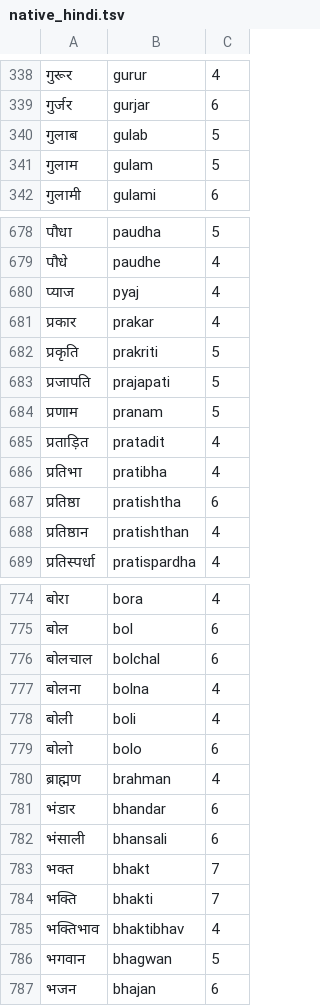
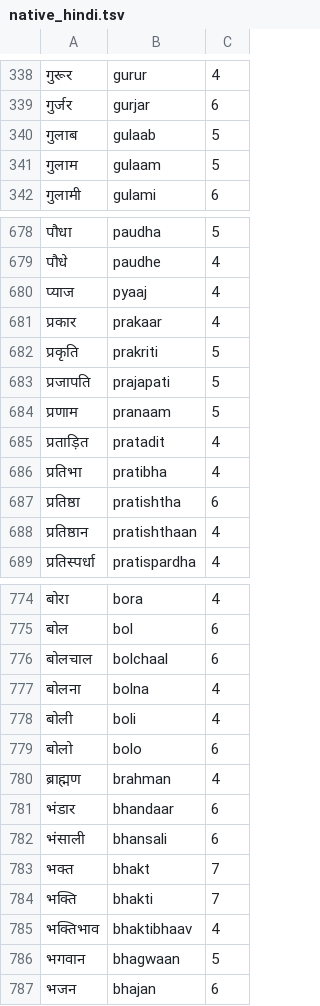
Before and after one commit to budhash/gomanize, a TSV file: testbed/dakshina/native_hindi.tsv, drawn as a sheet; only a part is shown, gaps mark what is left out; the diff covers the shown part only.

```diff
--- a/testbed/dakshina/native_hindi.tsv
+++ b/testbed/dakshina/native_hindi.tsv
@@ -339,4 +339,4 @@
 गुर्जर	gurjar	6
-गुलाब	gulab	5
-गुलाम	gulam	5
+गुलाब	gulaab	5
+गुलाम	gulaam	5
 गुलामी	gulami	6
@@ -679,7 +679,7 @@
 पौधे	paudhe	4
-प्याज	pyaj	4
-प्रकार	prakar	4
+प्याज	pyaaj	4
+प्रकार	prakaar	4
 प्रकृति	prakriti	5
 प्रजापति	prajapati	5
-प्रणाम	pranam	5
+प्रणाम	pranaam	5
 प्रताड़ित	pratadit	4
@@ -687,3 +687,3 @@
 प्रतिष्ठा	pratishtha	6
-प्रतिष्ठान	pratishthan	4
+प्रतिष्ठान	pratishthaan	4
 प्रतिस्पर्धा	pratispardha	4
@@ -775,3 +775,3 @@
 बोल	bol	6
-बोलचाल	bolchal	6
+बोलचाल	bolchaal	6
 बोलना	bolna	4
@@ -780,3 +780,3 @@
 ब्राह्मण	brahman	4
-भंडार	bhandar	6
+भंडार	bhandaar	6
 भंसाली	bhansali	6
@@ -784,4 +784,4 @@
 भक्ति	bhakti	7
-भक्तिभाव	bhaktibhav	4
-भगवान	bhagwan	5
+भक्तिभाव	bhaktibhaav	4
+भगवान	bhagwaan	5
 भजन	bhajan	6
```
Also changed, not shown: 100 edited cells elsewhere in this file, 2 other files.
